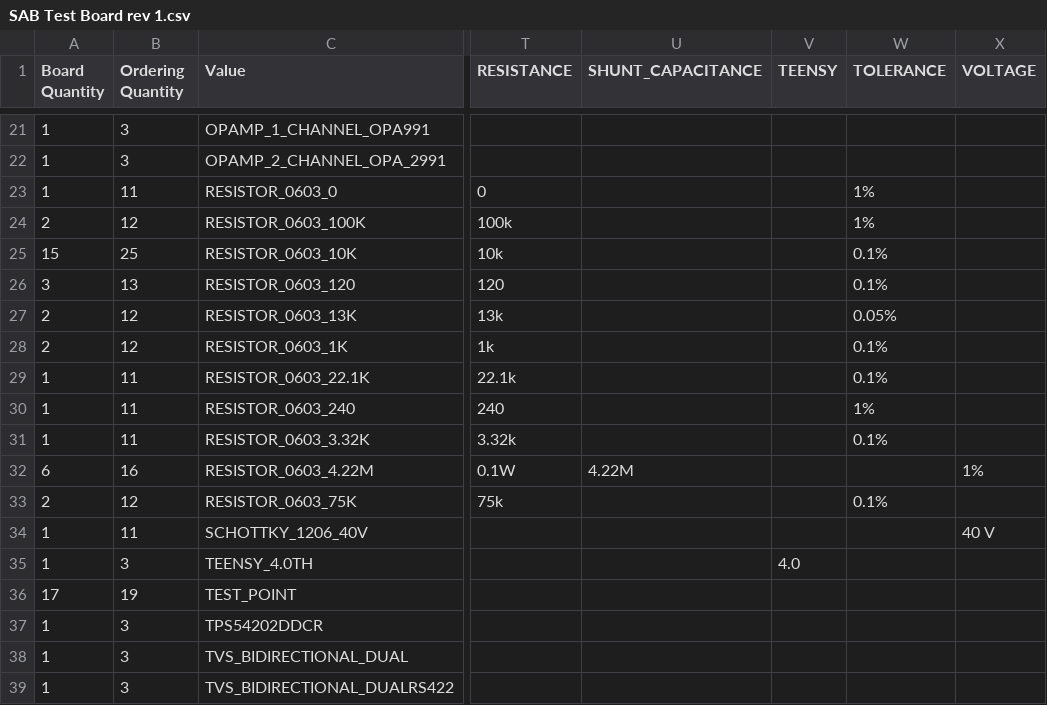
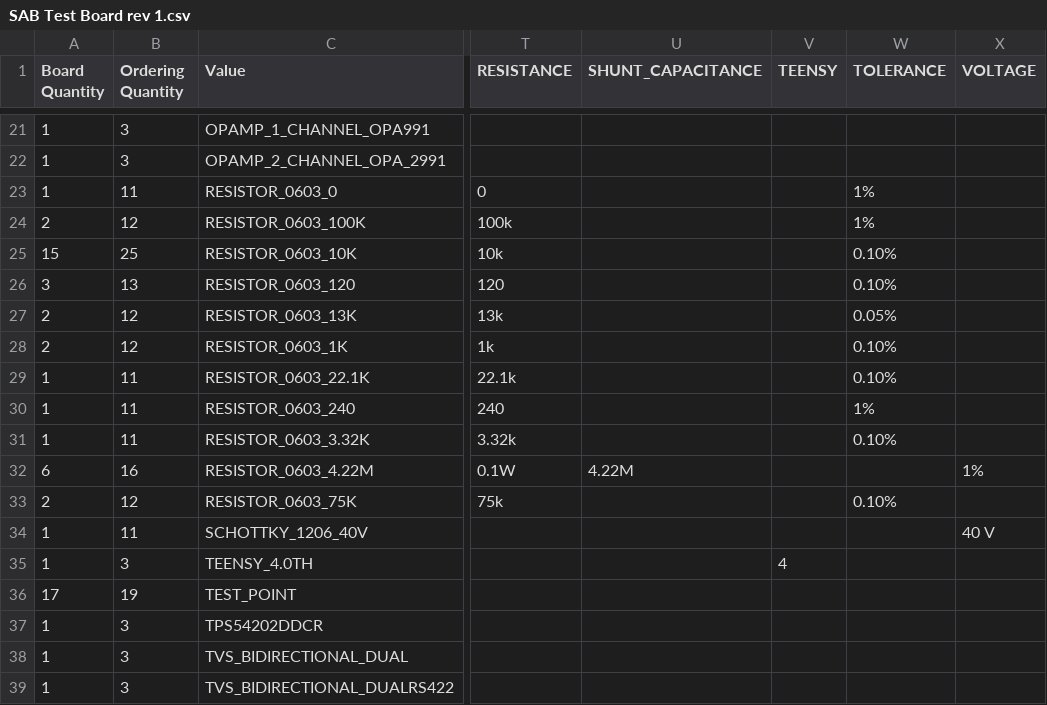
Before and after one commit to hytech-racing/circuits-2024, a CSV file: EAGLE Board Designs/Testing and Practice Boards/Testing Boards/Order files/SAB Test Board rev 1.csv, drawn as a sheet; only a part is shown, gaps mark what is left out; the diff names each change by its address in the sheet, - before the commit and + after, or states it on an @@ line.

Commit message:
oderfiles

```diff
--- a/EAGLE Board Designs/Testing and Practice Boards/Testing Boards/Order files/SAB Test Board rev 1.csv
+++ b/EAGLE Board Designs/Testing and Practice Boards/Testing Boards/Order files/SAB Test Board rev 1.csv
-W25:W26 (TOLERANCE): 0.1%
+W25:W26 (TOLERANCE): 0.10%
-W28:W29 (TOLERANCE): 0.1%
+W28:W29 (TOLERANCE): 0.10%
-W31 (TOLERANCE): 0.1%
+W31 (TOLERANCE): 0.10%
-W33 (TOLERANCE): 0.1%
+W33 (TOLERANCE): 0.10%
-V35 (TEENSY): 4.0
+V35 (TEENSY): 4
```
